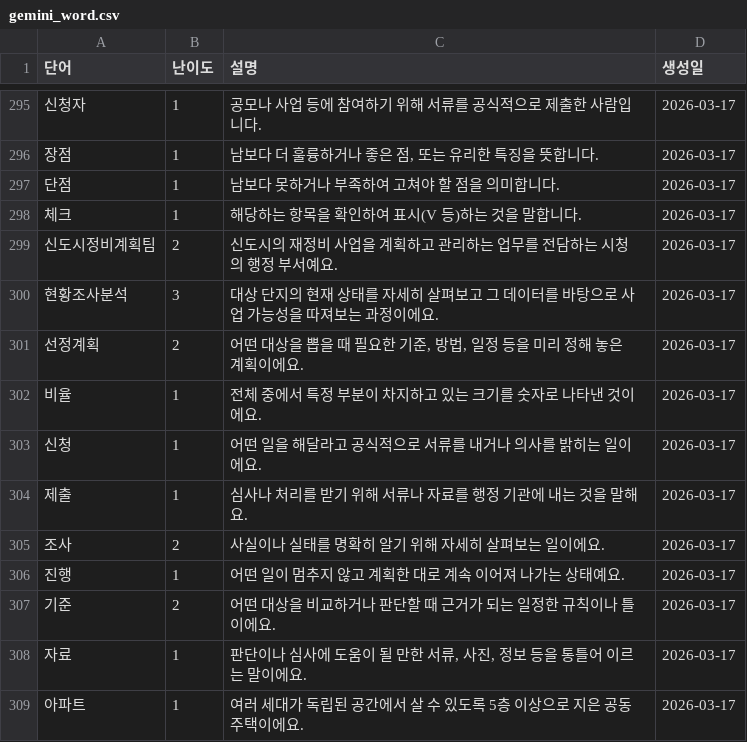
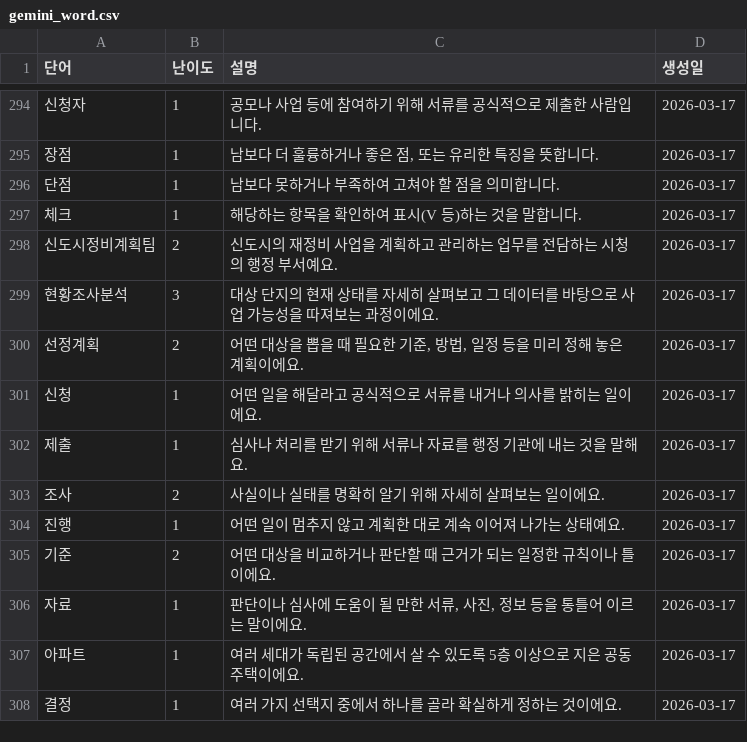
Before and after one commit to Rlayd36/EasyDOC, a CSV file: EasyDOC-frontend/easydoc-parser/gemini_word.csv, drawn as a sheet; only a part is shown, gaps mark what is left out; the shorter side is filled out with more unchanged rows; removed rows and columns are numbered as before the commit, all else as after; the diff covers the shown part only; the diff names each change by its address in the sheet, - before the commit and + after, or states it on an @@ line.

```diff
--- a/EasyDOC-frontend/easydoc-parser/gemini_word.csv
+++ b/EasyDOC-frontend/easydoc-parser/gemini_word.csv
-row 302: 비율 | 1 | 전체 중에서 특정 부분이 차지하고 있는 크기를 숫자로 나타낸 것이에요. | 2026-03-17
```
Also changed, not shown: 13 added rows and 4 removed rows elsewhere in this file, 7 other files.
